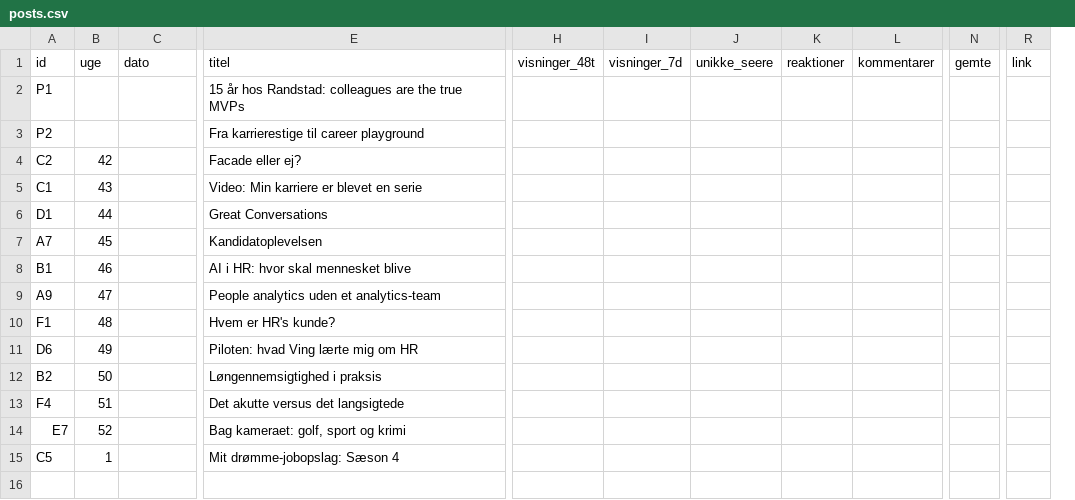
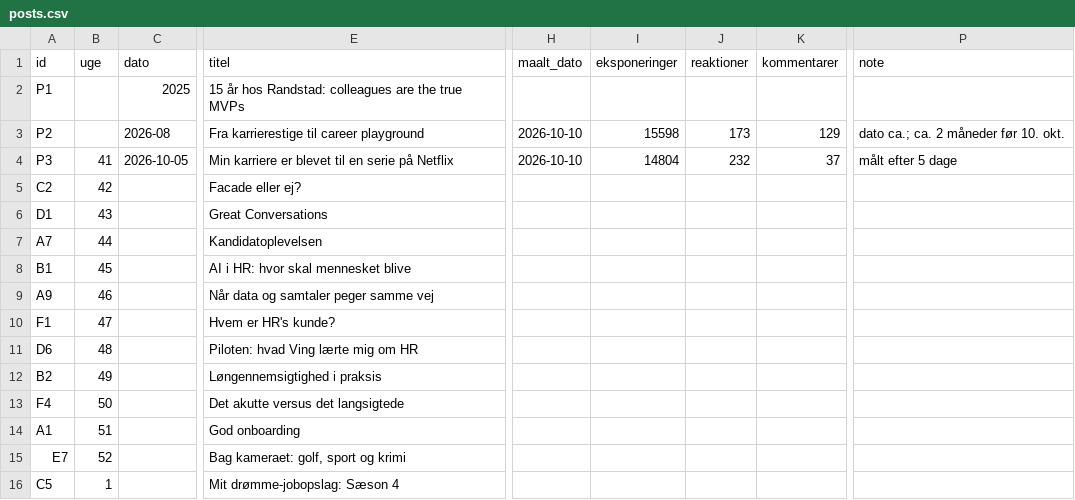
Before and after one commit to tinerc2-jpg/Content-Creator, a CSV file: data/posts.csv, drawn as a sheet; only a part is shown, gaps mark what is left out; removed rows and columns are numbered as before the commit, all else as after; rows hold the shown columns only; the diff names each change by its address in the sheet, - before the commit and + after, or states it on an @@ line.

```diff
--- a/data/posts.csv
+++ b/data/posts.csv
-column H (visninger_48t), empty
-column I (visninger_7d), empty
-column J (unikke_seere), empty
+column H (maalt_dato), row 3: 2026-10-10
+column I (eksponeringer), row 3: 15598
-column N (gemte), empty
-column R (link), empty
+column P (note), row 3: dato ca.; ca. 2 måneder før 10. okt.
-C2 (dato): (empty)
+C2 (dato): 2025
-C3 (dato): (empty)
+C3 (dato): 2026-08
-J3 (reaktioner): (empty)
+J3 (reaktioner): 173
-K3 (kommentarer): (empty)
+K3 (kommentarer): 129
+row 4: P3 | 41 | 2026-10-05 | Min karriere er blevet til en serie på Netflix | 2026-10-10 | 14804 | 232 | 37 | målt efter 5 dage
-row 5: C1 | 43 |  | Video: Min karriere er blevet en serie
-B6 (uge): 44
+B6 (uge): 43
-B7 (uge): 45
+B7 (uge): 44
-B8 (uge): 46
+B8 (uge): 45
-B9 (uge): 47
+B9 (uge): 46
-E9 (titel): People analytics uden et analytics-team
+E9 (titel): Når data og samtaler peger samme vej
-B10 (uge): 48
+B10 (uge): 47
-B11 (uge): 49
+B11 (uge): 48
-B12 (uge): 50
+B12 (uge): 49
-B13 (uge): 51
+B13 (uge): 50
+row 14: A1 | 51 |  | God onboarding
```
Also changed, not shown: 6 other files.
